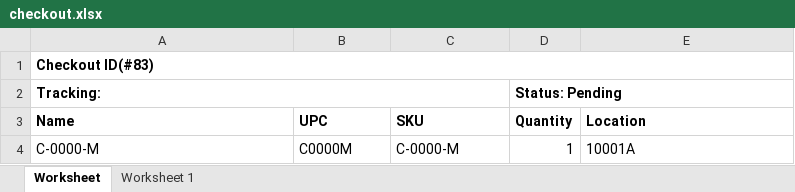
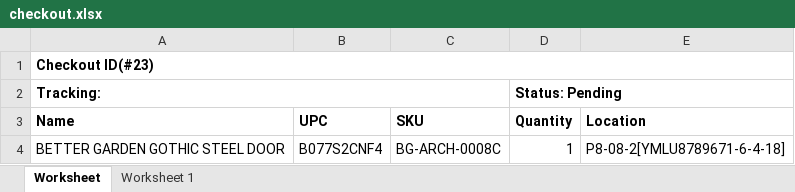
Before and after one commit to que2018/c3, an Excel workbook: admin/assets/file/export/checkout.xlsx, sheet Worksheet, drawn as a sheet; values as stored, in another font and other column widths than the file's, no borders; removed rows and columns are numbered as before the commit, all else as after; the diff names each change by its address in the sheet, - before the commit and + after, or states it on an @@ line.

```diff
--- a/admin/assets/file/export/checkout.xlsx (sheet Worksheet)
+++ b/admin/assets/file/export/checkout.xlsx (sheet Worksheet)
-A1 (Name): Checkout ID(#83)
+A1 (Name): Checkout ID(#23)
-row 4: C-0000-M | C0000M | C-0000-M | 1 | 10001A
+row 4: BETTER GARDEN GOTHIC STEEL DOOR | B077S2CNF4 | BG-ARCH-0008C | 1 | P8-08-2[YMLU8789671-6-4-18]
```
Also changed, not shown: admin/assets/file/export/checkin.xlsx, admin/assets/file/export/inventory.xlsx, 40 other files.
